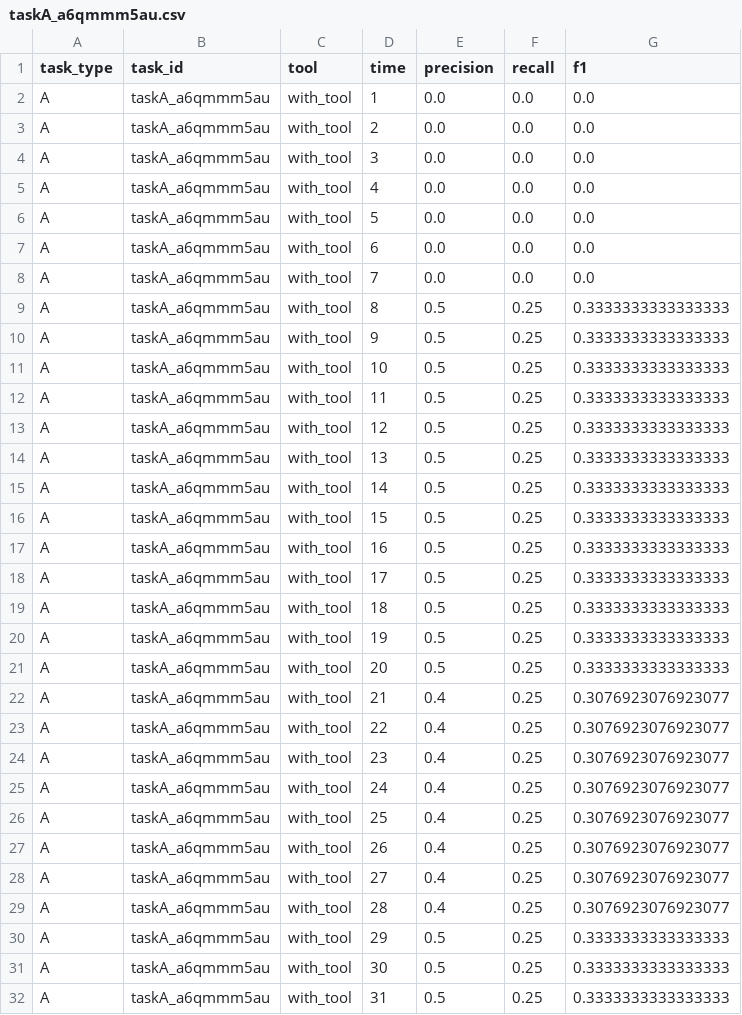
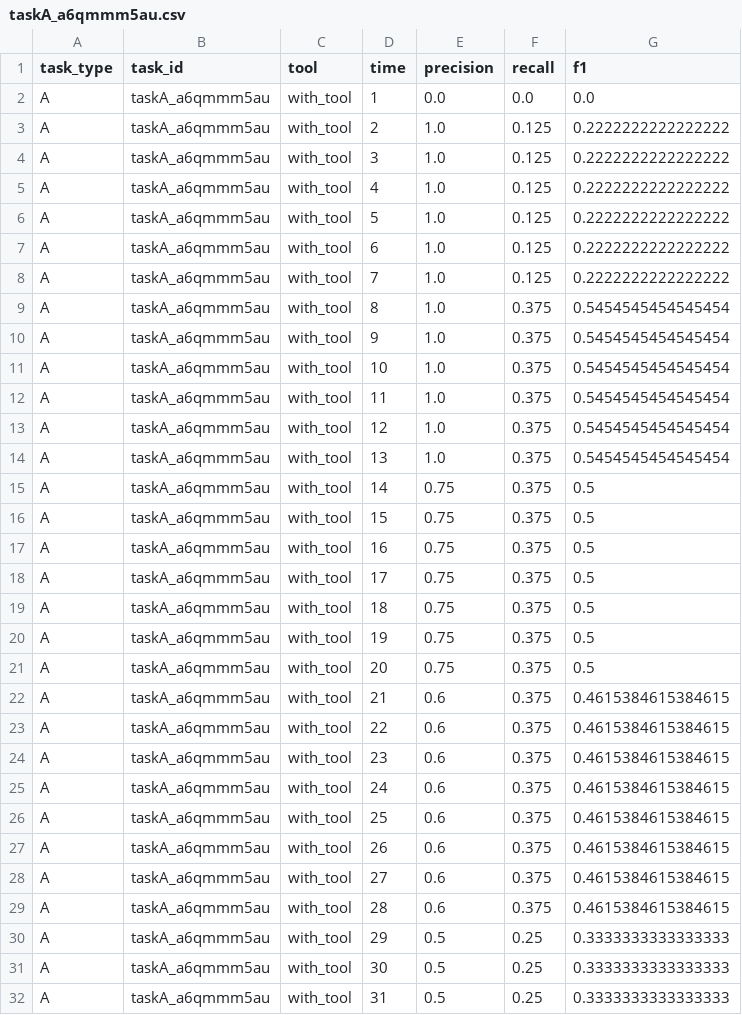
Before and after one commit to hatakeyamar186/task-writing-timeline, a CSV file: outputs/timeseries/taskA_a6qmmm5au.csv, drawn as a sheet.

```diff
--- a/outputs/timeseries/taskA_a6qmmm5au.csv
+++ b/outputs/timeseries/taskA_a6qmmm5au.csv
@@ -2,29 +2,29 @@ task_type,task_id,tool,time,precision,recall,f1
 A,taskA_a6qmmm5au,with_tool,1,0.0,0.0,0.0
-A,taskA_a6qmmm5au,with_tool,2,0.0,0.0,0.0
-A,taskA_a6qmmm5au,with_tool,3,0.0,0.0,0.0
-A,taskA_a6qmmm5au,with_tool,4,0.0,0.0,0.0
-A,taskA_a6qmmm5au,with_tool,5,0.0,0.0,0.0
-A,taskA_a6qmmm5au,with_tool,6,0.0,0.0,0.0
-A,taskA_a6qmmm5au,with_tool,7,0.0,0.0,0.0
-A,taskA_a6qmmm5au,with_tool,8,0.5,0.25,0.3333333333333333
-A,taskA_a6qmmm5au,with_tool,9,0.5,0.25,0.3333333333333333
-A,taskA_a6qmmm5au,with_tool,10,0.5,0.25,0.3333333333333333
-A,taskA_a6qmmm5au,with_tool,11,0.5,0.25,0.3333333333333333
-A,taskA_a6qmmm5au,with_tool,12,0.5,0.25,0.3333333333333333
-A,taskA_a6qmmm5au,with_tool,13,0.5,0.25,0.3333333333333333
-A,taskA_a6qmmm5au,with_tool,14,0.5,0.25,0.3333333333333333
-A,taskA_a6qmmm5au,with_tool,15,0.5,0.25,0.3333333333333333
-A,taskA_a6qmmm5au,with_tool,16,0.5,0.25,0.3333333333333333
-A,taskA_a6qmmm5au,with_tool,17,0.5,0.25,0.3333333333333333
-A,taskA_a6qmmm5au,with_tool,18,0.5,0.25,0.3333333333333333
-A,taskA_a6qmmm5au,with_tool,19,0.5,0.25,0.3333333333333333
-A,taskA_a6qmmm5au,with_tool,20,0.5,0.25,0.3333333333333333
-A,taskA_a6qmmm5au,with_tool,21,0.4,0.25,0.3076923076923077
-A,taskA_a6qmmm5au,with_tool,22,0.4,0.25,0.3076923076923077
-A,taskA_a6qmmm5au,with_tool,23,0.4,0.25,0.3076923076923077
-A,taskA_a6qmmm5au,with_tool,24,0.4,0.25,0.3076923076923077
-A,taskA_a6qmmm5au,with_tool,25,0.4,0.25,0.3076923076923077
-A,taskA_a6qmmm5au,with_tool,26,0.4,0.25,0.3076923076923077
-A,taskA_a6qmmm5au,with_tool,27,0.4,0.25,0.3076923076923077
-A,taskA_a6qmmm5au,with_tool,28,0.4,0.25,0.3076923076923077
+A,taskA_a6qmmm5au,with_tool,2,1.0,0.125,0.2222222222222222
+A,taskA_a6qmmm5au,with_tool,3,1.0,0.125,0.2222222222222222
+A,taskA_a6qmmm5au,with_tool,4,1.0,0.125,0.2222222222222222
+A,taskA_a6qmmm5au,with_tool,5,1.0,0.125,0.2222222222222222
+A,taskA_a6qmmm5au,with_tool,6,1.0,0.125,0.2222222222222222
+A,taskA_a6qmmm5au,with_tool,7,1.0,0.125,0.2222222222222222
+A,taskA_a6qmmm5au,with_tool,8,1.0,0.375,0.5454545454545454
+A,taskA_a6qmmm5au,with_tool,9,1.0,0.375,0.5454545454545454
+A,taskA_a6qmmm5au,with_tool,10,1.0,0.375,0.5454545454545454
+A,taskA_a6qmmm5au,with_tool,11,1.0,0.375,0.5454545454545454
+A,taskA_a6qmmm5au,with_tool,12,1.0,0.375,0.5454545454545454
+A,taskA_a6qmmm5au,with_tool,13,1.0,0.375,0.5454545454545454
+A,taskA_a6qmmm5au,with_tool,14,0.75,0.375,0.5
+A,taskA_a6qmmm5au,with_tool,15,0.75,0.375,0.5
+A,taskA_a6qmmm5au,with_tool,16,0.75,0.375,0.5
+A,taskA_a6qmmm5au,with_tool,17,0.75,0.375,0.5
+A,taskA_a6qmmm5au,with_tool,18,0.75,0.375,0.5
+A,taskA_a6qmmm5au,with_tool,19,0.75,0.375,0.5
+A,taskA_a6qmmm5au,with_tool,20,0.75,0.375,0.5
+A,taskA_a6qmmm5au,with_tool,21,0.6,0.375,0.4615384615384615
+A,taskA_a6qmmm5au,with_tool,22,0.6,0.375,0.4615384615384615
+A,taskA_a6qmmm5au,with_tool,23,0.6,0.375,0.4615384615384615
+A,taskA_a6qmmm5au,with_tool,24,0.6,0.375,0.4615384615384615
+A,taskA_a6qmmm5au,with_tool,25,0.6,0.375,0.4615384615384615
+A,taskA_a6qmmm5au,with_tool,26,0.6,0.375,0.4615384615384615
+A,taskA_a6qmmm5au,with_tool,27,0.6,0.375,0.4615384615384615
+A,taskA_a6qmmm5au,with_tool,28,0.6,0.375,0.4615384615384615
 A,taskA_a6qmmm5au,with_tool,29,0.5,0.25,0.3333333333333333
```
Also changed, not shown: outputs/timeseries/taskA_5ca8kvgkg.csv, outputs/timeseries/taskA_c3ulumw8h.csv, 9 other files.
